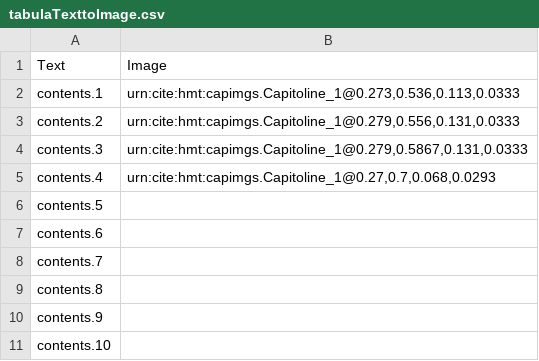
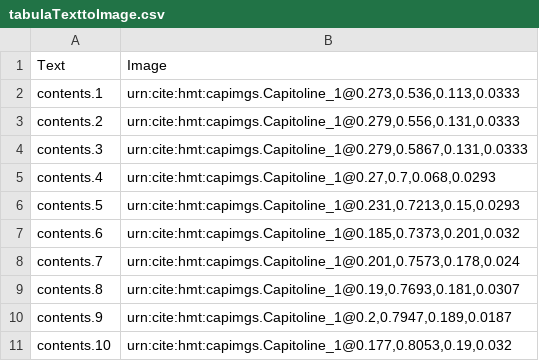
Before and after one commit to neelsmith/retelling, a CSV file: indices/tabulaTexttoImage.csv, drawn as a sheet.

Commit message:
Update tabulaTexttoImage.csv

```diff
--- a/indices/tabulaTexttoImage.csv
+++ b/indices/tabulaTexttoImage.csv
@@ -5,7 +5,7 @@ contents.3,"urn:cite:hmt:capimgs.Capitoline_1@0.279,0.5867,0.131,0.0333"
 contents.4,"urn:cite:hmt:capimgs.Capitoline_1@0.27,0.7,0.068,0.0293"
-contents.5,""
-contents.6,""
-contents.7,""
-contents.8,""
-contents.9,""
-contents.10,""
+contents.5,"urn:cite:hmt:capimgs.Capitoline_1@0.231,0.7213,0.15,0.0293"
+contents.6,"urn:cite:hmt:capimgs.Capitoline_1@0.185,0.7373,0.201,0.032"
+contents.7,"urn:cite:hmt:capimgs.Capitoline_1@0.201,0.7573,0.178,0.024"
+contents.8,"urn:cite:hmt:capimgs.Capitoline_1@0.19,0.7693,0.181,0.0307"
+contents.9,"urn:cite:hmt:capimgs.Capitoline_1@0.2,0.7947,0.189,0.0187"
+contents.10,"urn:cite:hmt:capimgs.Capitoline_1@0.177,0.8053,0.19,0.032"
```
